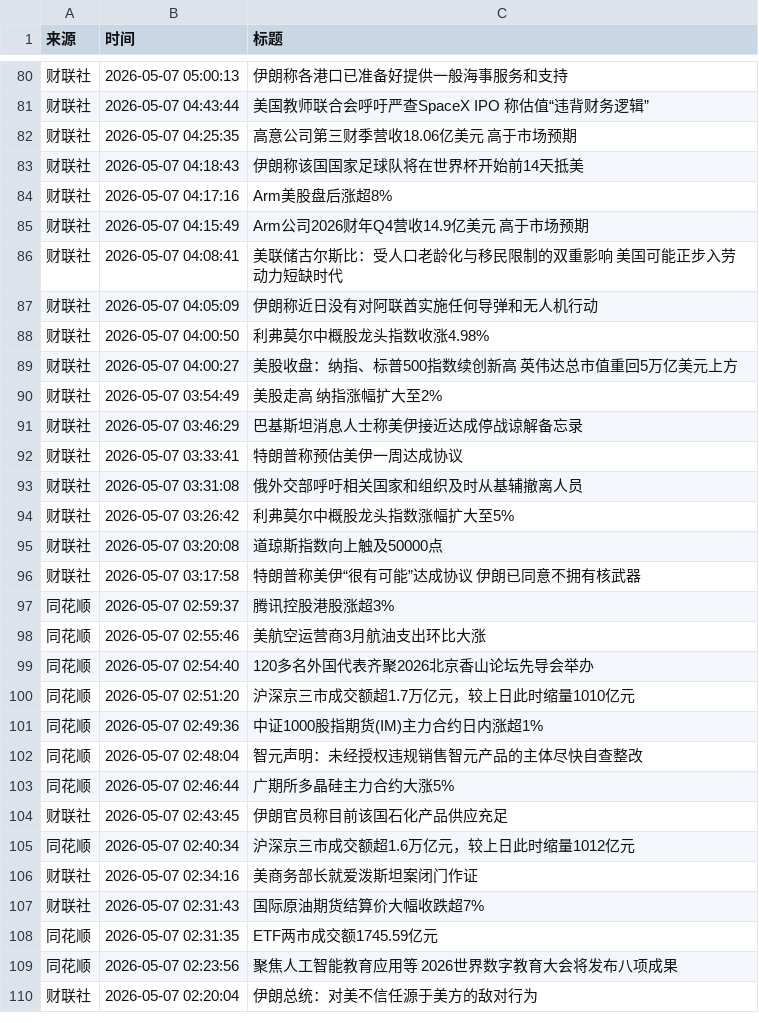
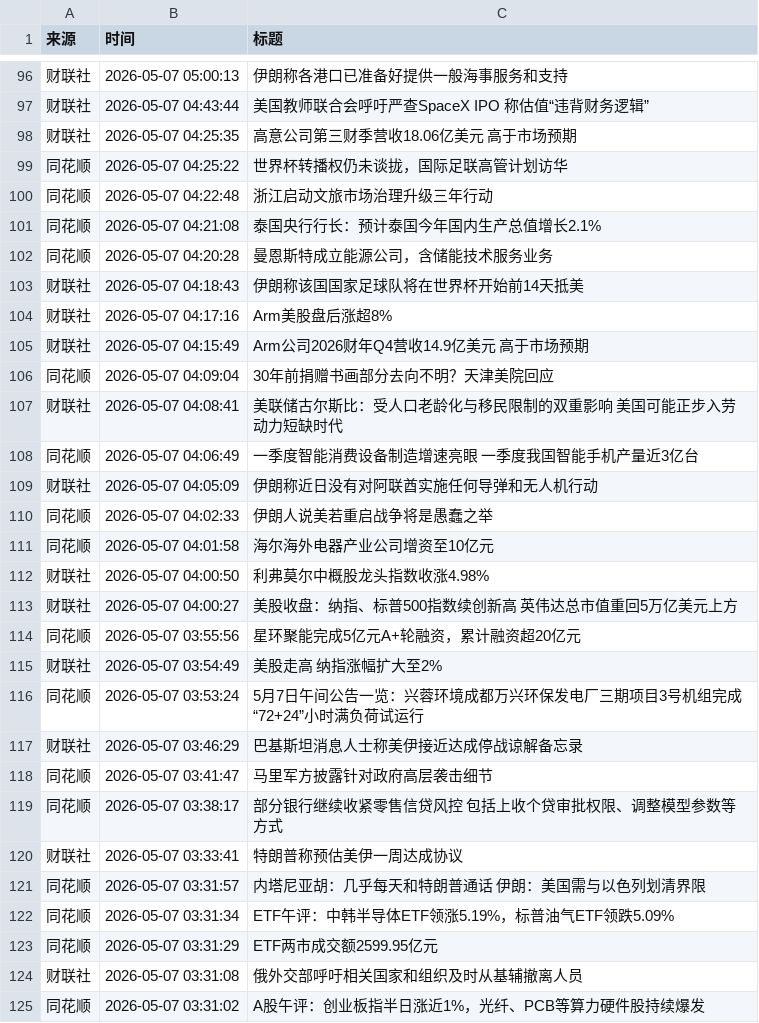
Before and after one commit to ZhangLi1984/AStockNews, a CSV file: financial_news_archive-2026-05.csv, drawn as a sheet; only a part is shown, gaps mark what is left out; the shorter side is filled out with more unchanged rows; the diff covers the shown part only.

```diff
--- a/financial_news_archive-2026-05.csv
+++ b/financial_news_archive-2026-05.csv
@@ -82,2 +98,6 @@
 财联社,2026-05-07 04:25:35,高意公司第三财季营收18.06亿美元 高于市场预期
+同花顺,2026-05-07 04:25:22,世界杯转播权仍未谈拢，国际足联高管计划访华
+同花顺,2026-05-07 04:22:48,浙江启动文旅市场治理升级三年行动
+同花顺,2026-05-07 04:21:08,泰国央行行长：预计泰国今年国内生产总值增长2.1%
+同花顺,2026-05-07 04:20:28,曼恩斯特成立能源公司，含储能技术服务业务
 财联社,2026-05-07 04:18:43,伊朗称该国国家足球队将在世界杯开始前14天抵美
@@ -85,9 +105,21 @@
 财联社,2026-05-07 04:15:49,Arm公司2026财年Q4营收14.9亿美元 高于市场预期
+同花顺,2026-05-07 04:09:04,30年前捐赠书画部分去向不明？天津美院回应
 财联社,2026-05-07 04:08:41,美联储古尔斯比：受人口老龄化与移民限制的双重影响 美国可能正步入劳动力短缺时代
+同花顺,2026-05-07 04:06:49,一季度智能消费设备制造增速亮眼 一季度我国智能手机产量近3亿台
 财联社,2026-05-07 04:05:09,伊朗称近日没有对阿联酋实施任何导弹和无人机行动
+同花顺,2026-05-07 04:02:33,伊朗人说美若重启战争将是愚蠢之举
+同花顺,2026-05-07 04:01:58,海尔海外电器产业公司增资至10亿元
 财联社,2026-05-07 04:00:50,利弗莫尔中概股龙头指数收涨4.98%
 财联社,2026-05-07 04:00:27,美股收盘：纳指、标普500指数续创新高 英伟达总市值重回5万亿美元上方
+同花顺,2026-05-07 03:55:56,星环聚能完成5亿元A+轮融资，累计融资超20亿元
 财联社,2026-05-07 03:54:49,美股走高 纳指涨幅扩大至2%
+同花顺,2026-05-07 03:53:24,5月7日午间公告一览：兴蓉环境成都万兴环保发电厂三期项目3号机组完成“72+24”小时满负荷试运行
 财联社,2026-05-07 03:46:29,巴基斯坦消息人士称美伊接近达成停战谅解备忘录
+同花顺,2026-05-07 03:41:47,马里军方披露针对政府高层袭击细节
+同花顺,2026-05-07 03:38:17,部分银行继续收紧零售信贷风控 包括上收个贷审批权限、调整模型参数等方式
 财联社,2026-05-07 03:33:41,特朗普称预估美伊一周达成协议
+同花顺,2026-05-07 03:31:57,内塔尼亚胡：几乎每天和特朗普通话 伊朗：美国需与以色列划清界限
+同花顺,2026-05-07 03:31:34,ETF午评：中韩半导体ETF领涨5.19%，标普油气ETF领跌5.09%
+同花顺,2026-05-07 03:31:29,ETF两市成交额2599.95亿元
 财联社,2026-05-07 03:31:08,俄外交部呼吁相关国家和组织及时从基辅撤离人员
+同花顺,2026-05-07 03:31:02,A股午评：创业板指半日涨近1%，光纤、PCB等算力硬件股持续爆发
```
Also changed, not shown: 17 added rows and 4 moved rows elsewhere in this file.
